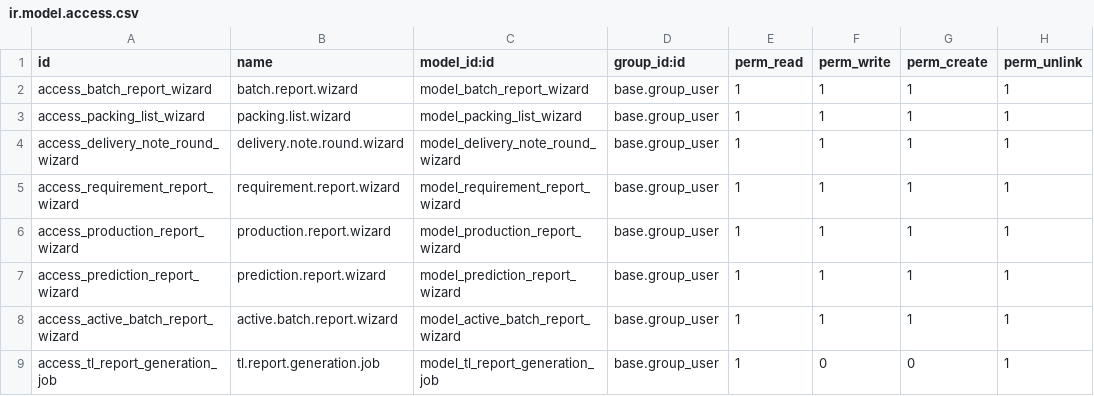
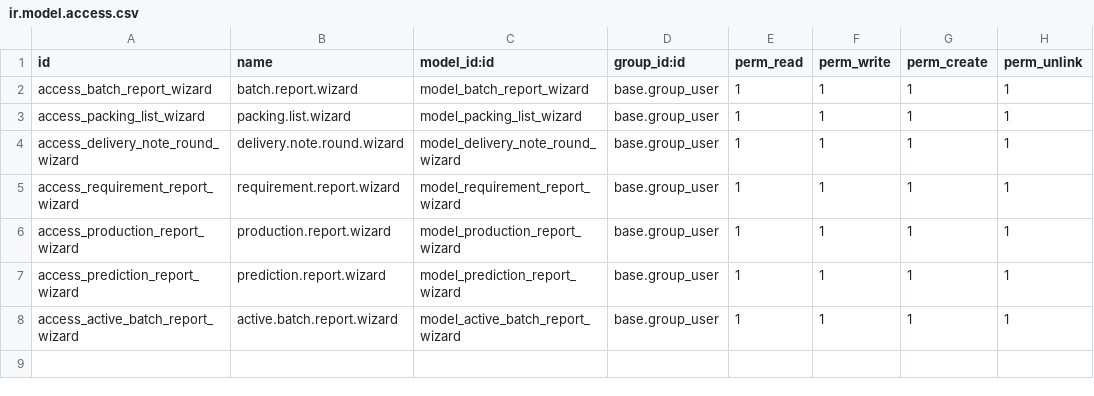
Before and after one commit to Yuvaraj-Thoughtlogik/FoodAndDrinks_ERP, a CSV file: tl_rf_reports/security/ir.model.access.csv, drawn as a sheet; the diff names each change by its address in the sheet, - before the commit and + after, or states it on an @@ line.

Commit message:
feat: report redering time resolved

```diff
--- a/tl_rf_reports/security/ir.model.access.csv
+++ b/tl_rf_reports/security/ir.model.access.csv
-row 9: access_tl_report_generation_job | tl.report.generation.job | model_tl_report_generation_job | base.group_user | 1 | 0 | 0 | 1
```
Also changed, not shown: 21 other files.
